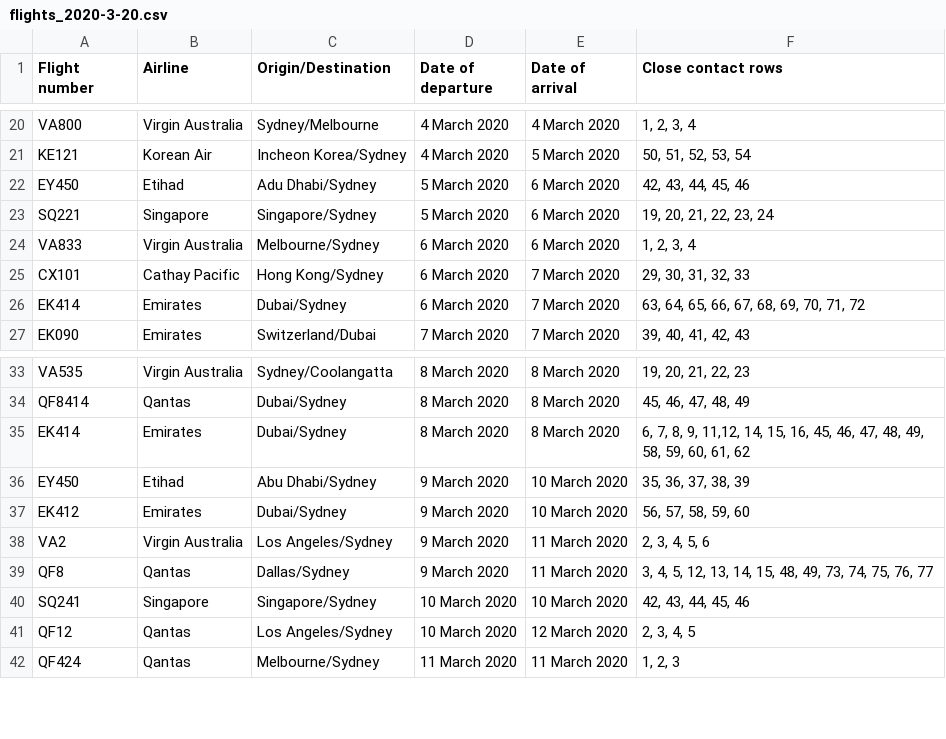
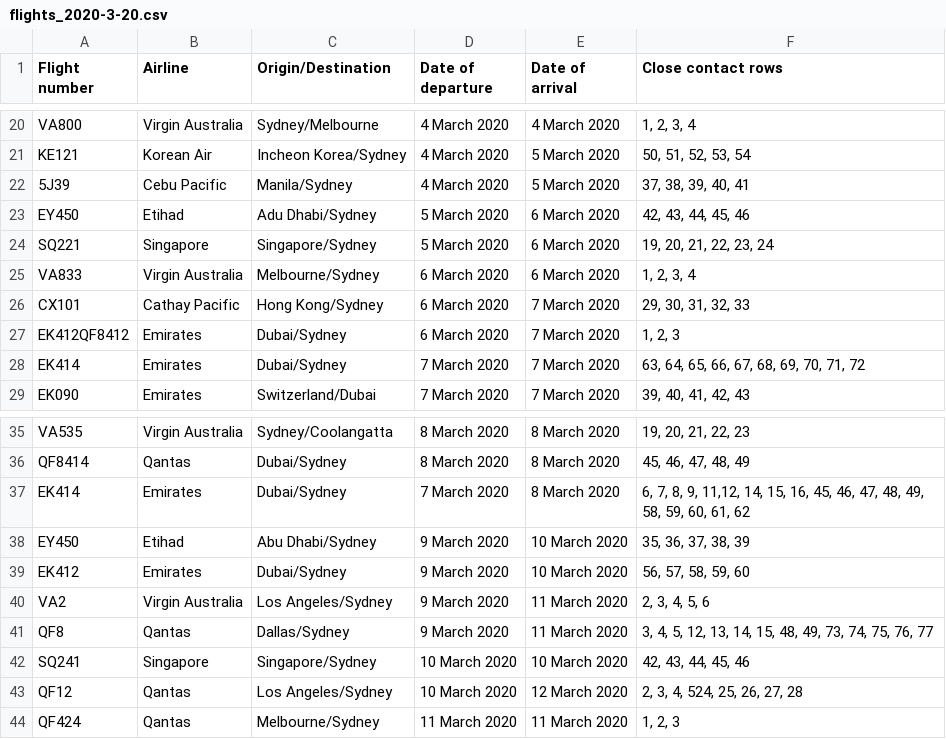
Before and after one commit to bazickoff/covid19-aus-flights-scraper, a CSV file: flight_data/nsw/flights_2020-3-20.csv, drawn as a sheet; only a part is shown, gaps mark what is left out; addresses are those after the commit; the diff names each change by its address in the sheet, - before the commit and + after, or states it on an @@ line.

```diff
--- a/flight_data/nsw/flights_2020-3-20.csv
+++ b/flight_data/nsw/flights_2020-3-20.csv
+row 22: 5J39 | Cebu Pacific | Manila/Sydney | 4 March 2020 | 5 March 2020 | 37, 38, 39, 40, 41
+row 27: EK412QF8412 | Emirates | Dubai/Sydney | 6 March 2020 | 7 March 2020 | 1, 2, 3
-D28 (Date of departure): 6 March 2020
+D28 (Date of departure): 7 March 2020
-D37 (Date of departure): 8 March 2020
+D37 (Date of departure): 7 March 2020
-F43 (Close contact rows): 2, 3, 4, 5
+F43 (Close contact rows): 2, 3, 4, 524, 25, 26, 27, 28
```
Also changed, not shown: flight_data/all/flights_2020-3-20.csv, flight_data/all/latest.csv, 4 other files.
